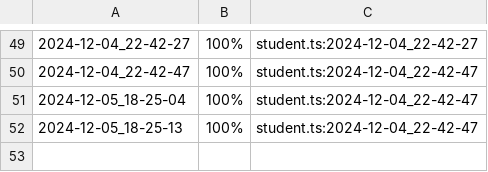
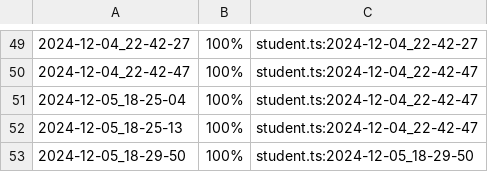
Before and after one commit to qxcode-course/prova-poo-2024-2-pedrohrd, a CSV file: prova/.tko/track/motouber/track.csv, drawn as a sheet; only a part is shown, gaps mark what is left out; the diff names each change by its address in the sheet, - before the commit and + after, or states it on an @@ line.

```diff
--- a/prova/.tko/track/motouber/track.csv
+++ b/prova/.tko/track/motouber/track.csv
+row 53: 2024-12-05_18-29-50 | 100% | student.ts:2024-12-05_18-29-50
```
Also changed, not shown: prova/.tko/history.csv, 2 other files.
